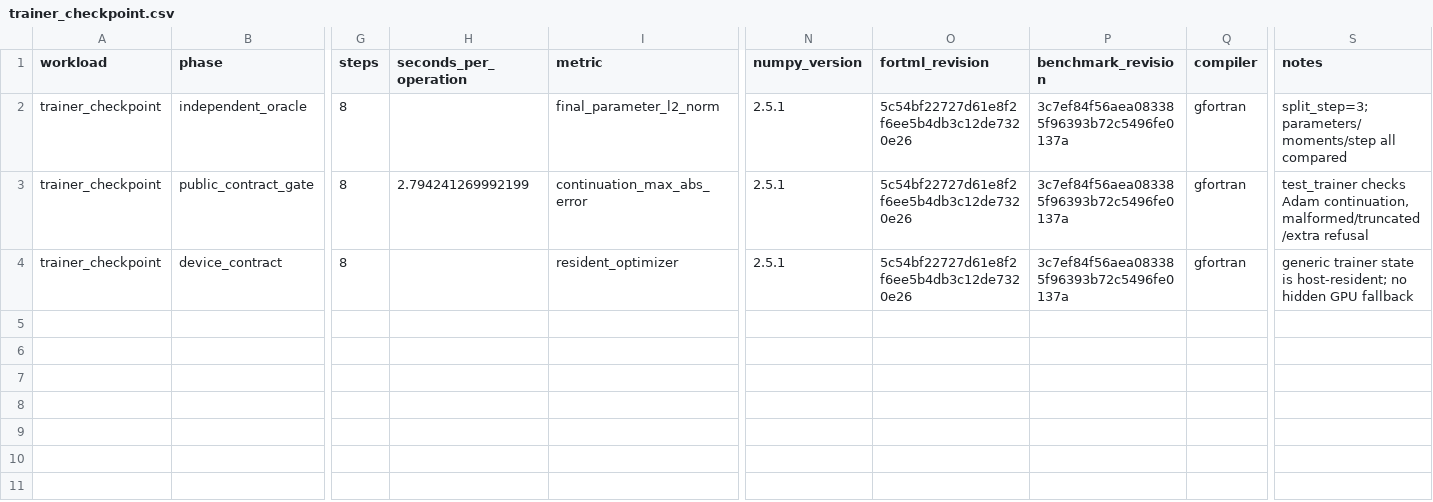
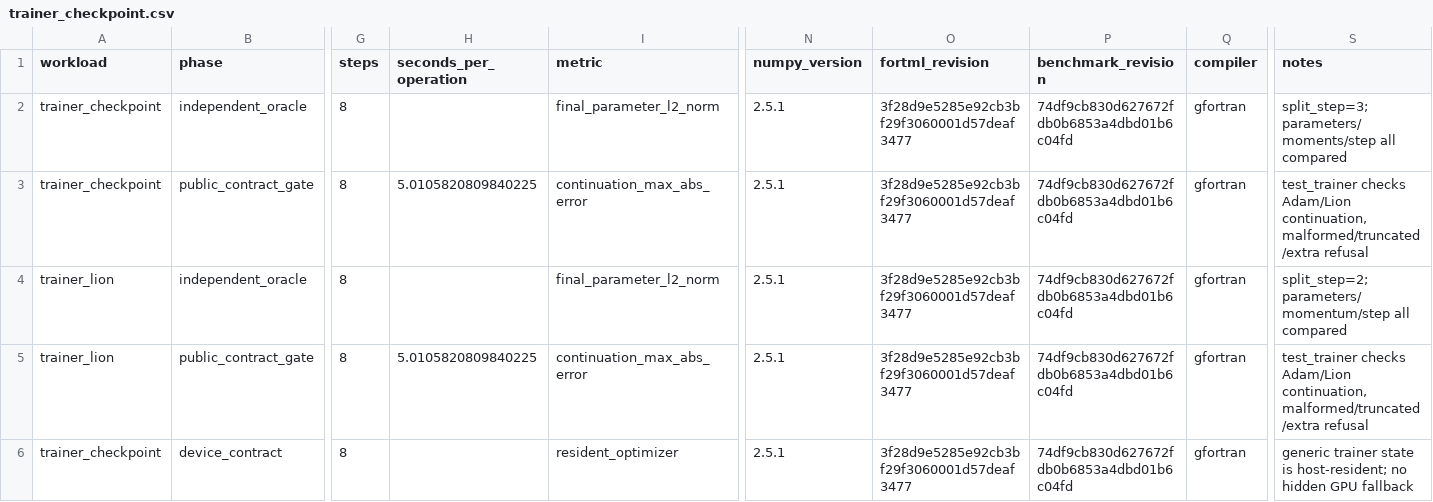
Before and after one commit to lazy-fortran/fortml-bench, a CSV file: results/trainer_checkpoint.csv, drawn as a sheet; only a part is shown, gaps mark what is left out; addresses are those after the commit; rows hold the shown columns only; the diff names each change by its address in the sheet, - before the commit and + after, or states it on an @@ line.

Commit message:
bench: record generic Lion continuation evidence

```diff
--- a/results/trainer_checkpoint.csv
+++ b/results/trainer_checkpoint.csv
-O2:O3 (fortml_revision): 5c54bf22727d61e8f2f6ee5b4db3c12de7320e26
+O2:O3 (fortml_revision): 3f28d9e5285e92cb3bf29f3060001d57deaf3477
-P2:P3 (benchmark_revision): 3c7ef84f56aea083385f96393b72c5496fe0137a
+P2:P3 (benchmark_revision): 74df9cb830d627672fdb0b6853a4dbd01b6c04fd
-H3 (seconds_per_operation): 2.794241269992199
+H3 (seconds_per_operation): 5.0105820809840225
-S3 (notes): test_trainer checks Adam continuation, malformed/truncated/extra…
+S3 (notes): test_trainer checks Adam/Lion continuation, malformed/truncated/extra…
+row 4: trainer_lion | independent_oracle | 8 |  | final_parameter_l2_norm | 2.5.1 | 3f28d9e5285e92cb3bf29f3060001d57deaf3477 | 74df9cb830d627672fdb0b6853a4dbd01b6c04fd | gfortran | split_step=2; parameters/momentum/step all compared
+row 5: trainer_lion | public_contract_gate | 8 | 5.0105820809840225 | continuation_max_abs_error | 2.5.1 | 3f28d9e5285e92cb3bf29f3060001d57deaf3477 | 74df9cb830d627672fdb0b6853a4dbd01b6c04fd | gfortran | test_trainer checks Adam/Lion continuation, malformed/truncated/extra refusal
-O6 (fortml_revision): 5c54bf22727d61e8f2f6ee5b4db3c12de7320e26
+O6 (fortml_revision): 3f28d9e5285e92cb3bf29f3060001d57deaf3477
-P6 (benchmark_revision): 3c7ef84f56aea083385f96393b72c5496fe0137a
+P6 (benchmark_revision): 74df9cb830d627672fdb0b6853a4dbd01b6c04fd
```
